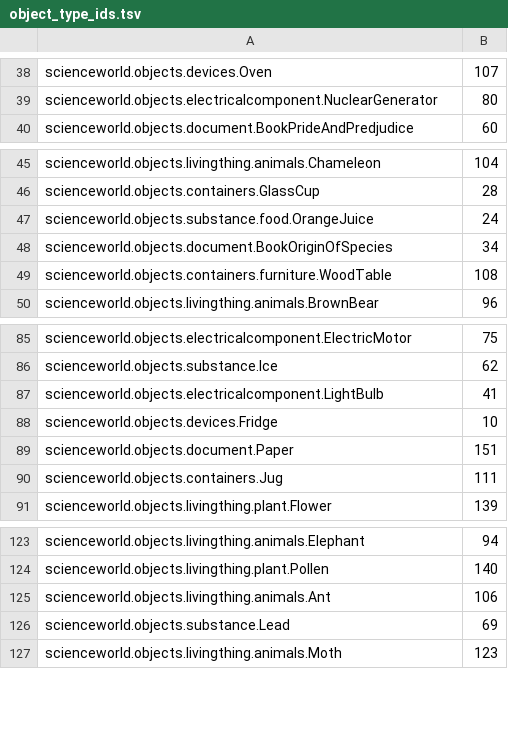
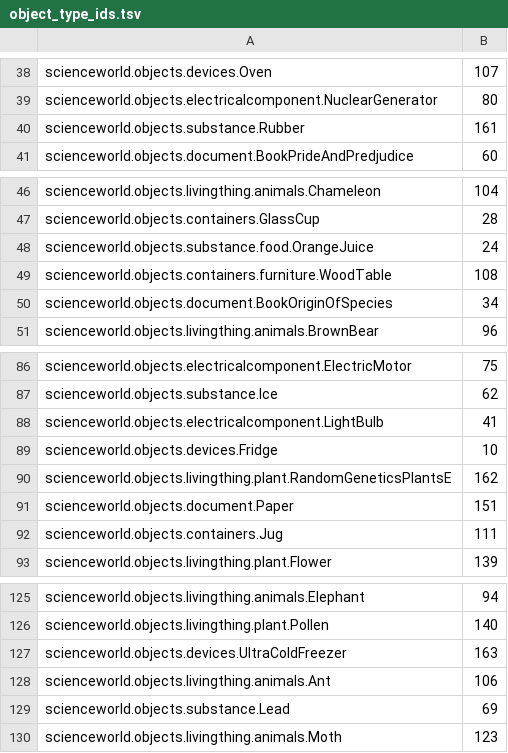
Before and after one commit to allenai/ScienceWorld, a TSV file: python-api/object_type_ids.tsv, drawn as a sheet; only a part is shown, gaps mark what is left out.

```diff
--- a/python-api/object_type_ids.tsv
+++ b/python-api/object_type_ids.tsv
@@ -39,2 +39,3 @@ scienceworld.objects.devices.Oven	107
 scienceworld.objects.electricalcomponent.NuclearGenerator	80
+scienceworld.objects.substance.Rubber	161
 scienceworld.objects.document.BookPrideAndPredjudice	60
@@ -47,4 +48,4 @@ scienceworld.objects.containers.GlassCup	28
 scienceworld.objects.substance.food.OrangeJuice	24
+scienceworld.objects.containers.furniture.WoodTable	108
 scienceworld.objects.document.BookOriginOfSpecies	34
-scienceworld.objects.containers.furniture.WoodTable	108
 scienceworld.objects.livingthing.animals.BrownBear	96
@@ -88,2 +89,3 @@ scienceworld.objects.electricalcomponent.LightBulb	41
 scienceworld.objects.devices.Fridge	10
+scienceworld.objects.livingthing.plant.RandomGeneticsPlantsE	162
 scienceworld.objects.document.Paper	151
@@ -124,2 +126,3 @@ scienceworld.objects.livingthing.animals.Elephant	94
 scienceworld.objects.livingthing.plant.Pollen	140
+scienceworld.objects.devices.UltraColdFreezer	163
 scienceworld.objects.livingthing.animals.Ant	106
```
Also changed, not shown: 5 other files.
